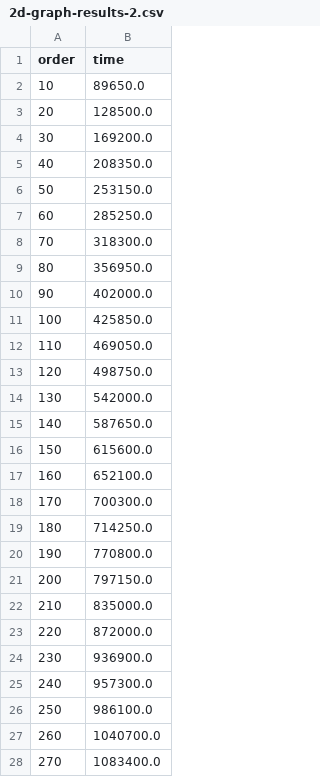
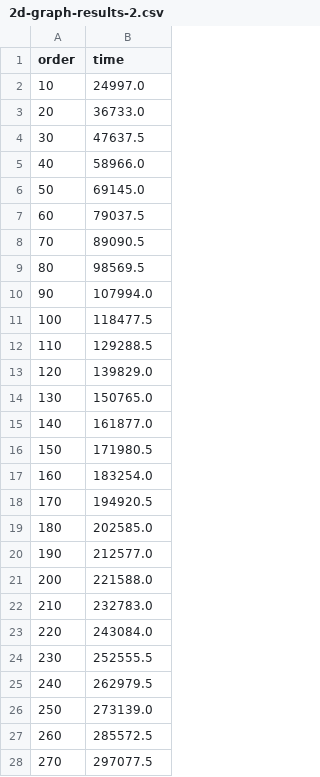
Before and after one commit to sanDer153/WV-MaxSAT, a CSV file: results/2d-graph-results-2.csv, drawn as a sheet; only a part is shown; the diff covers the shown part only.

```diff
--- a/results/2d-graph-results-2.csv
+++ b/results/2d-graph-results-2.csv
@@ -1,28 +1,28 @@
 order,time
-10,89650.0
-20,128500.0
-30,169200.0
-40,208350.0
-50,253150.0
-60,285250.0
-70,318300.0
-80,356950.0
-90,402000.0
-100,425850.0
-110,469050.0
-120,498750.0
-130,542000.0
-140,587650.0
-150,615600.0
-160,652100.0
-170,700300.0
-180,714250.0
-190,770800.0
-200,797150.0
-210,835000.0
-220,872000.0
-230,936900.0
-240,957300.0
-250,986100.0
-260,1040700.0
-270,1083400.0
+10,24997.0
+20,36733.0
+30,47637.5
+40,58966.0
+50,69145.0
+60,79037.5
+70,89090.5
+80,98569.5
+90,107994.0
+100,118477.5
+110,129288.5
+120,139829.0
+130,150765.0
+140,161877.0
+150,171980.5
+160,183254.0
+170,194920.5
+180,202585.0
+190,212577.0
+200,221588.0
+210,232783.0
+220,243084.0
+230,252555.5
+240,262979.5
+250,273139.0
+260,285572.5
+270,297077.5
```
Also changed, not shown: 23 edited cells elsewhere in this file, results/2d-graph-results-0.9.csv, results/2d-graph-results-3.5.csv, 29 other files.
